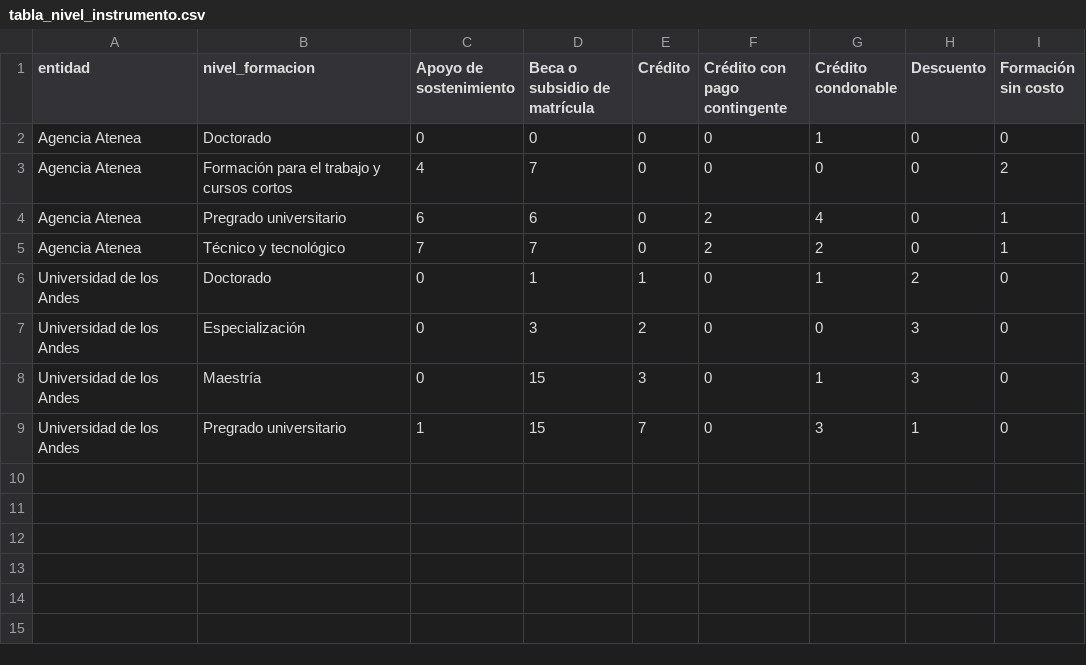
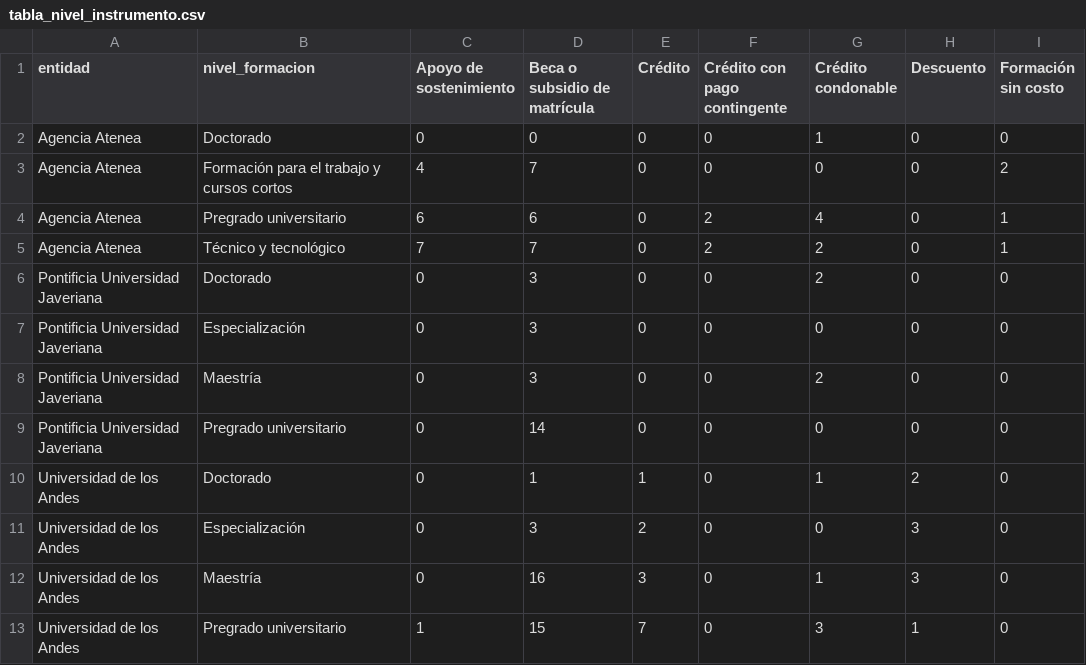
Before and after one commit to Daniel-R-Valderrama/Trabajo-Final-Python, a CSV file: results/tabla_nivel_instrumento.csv, drawn as a sheet.

```diff
--- a/results/tabla_nivel_instrumento.csv
+++ b/results/tabla_nivel_instrumento.csv
@@ -5,5 +5,9 @@ Agencia Atenea,Pregrado universitario,6,6,0,2,4,0,1
 Agencia Atenea,Técnico y tecnológico,7,7,0,2,2,0,1
+Pontificia Universidad Javeriana,Doctorado,0,3,0,0,2,0,0
+Pontificia Universidad Javeriana,Especialización,0,3,0,0,0,0,0
+Pontificia Universidad Javeriana,Maestría,0,3,0,0,2,0,0
+Pontificia Universidad Javeriana,Pregrado universitario,0,14,0,0,0,0,0
 Universidad de los Andes,Doctorado,0,1,1,0,1,2,0
 Universidad de los Andes,Especialización,0,3,2,0,0,3,0
-Universidad de los Andes,Maestría,0,15,3,0,1,3,0
+Universidad de los Andes,Maestría,0,16,3,0,1,3,0
 Universidad de los Andes,Pregrado universitario,1,15,7,0,3,1,0
```
Also changed, not shown: results/guia_por_perfil.csv, results/tabla_area.csv, 28 other files.
